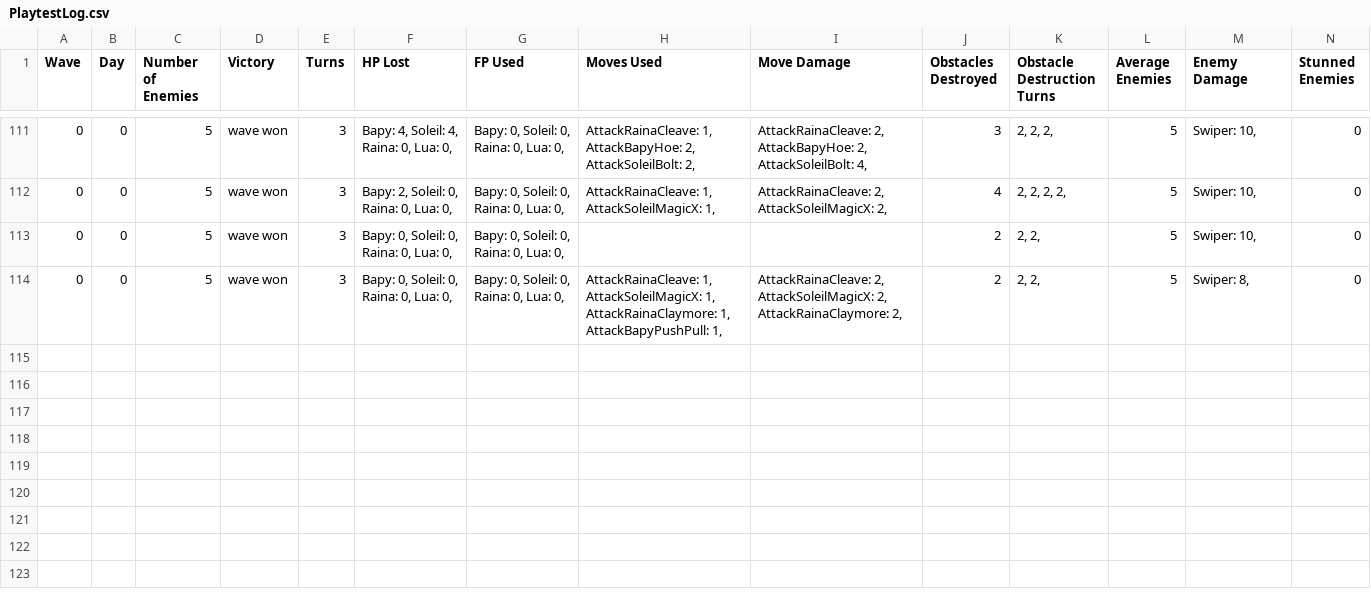
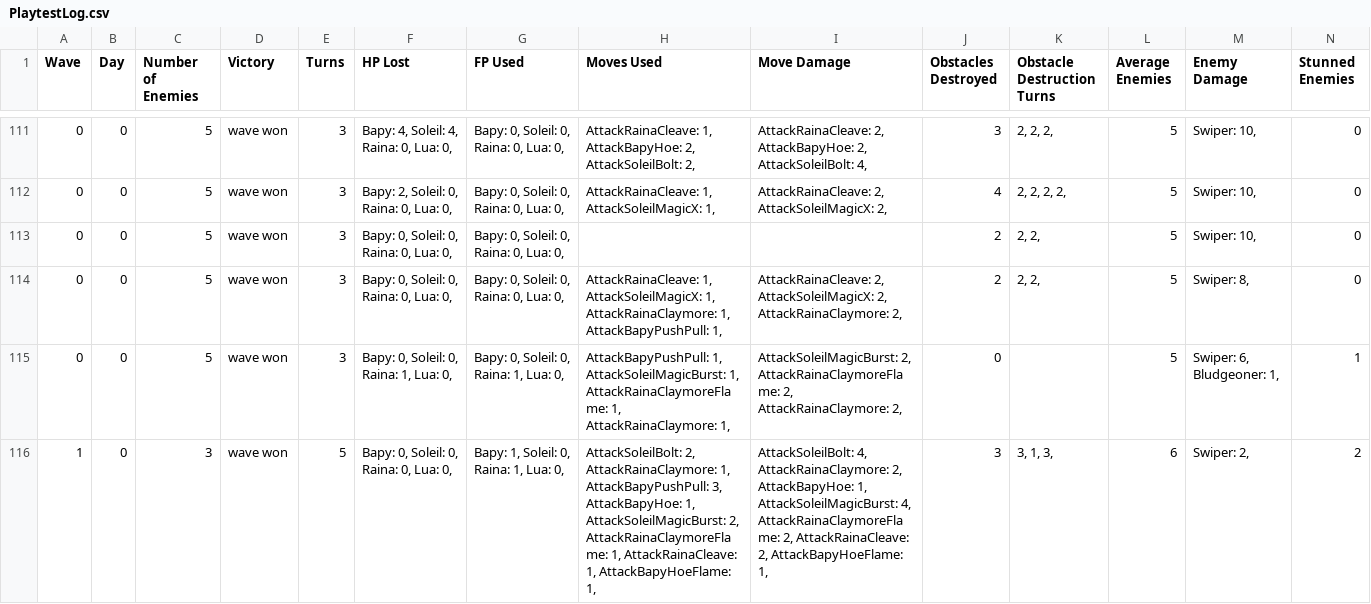
Before and after one commit to ValentinoAbate/HeartOfEnya, a CSV file: HeartOfEnya/HeartOfEnya/Assets/PlaytestLog.csv, drawn as a sheet; only a part is shown, gaps mark what is left out; rows hold the shown columns only; the diff names each change by its address in the sheet, - before the commit and + after, or states it on an @@ line.

```diff
--- a/HeartOfEnya/HeartOfEnya/Assets/PlaytestLog.csv
+++ b/HeartOfEnya/HeartOfEnya/Assets/PlaytestLog.csv
+row 115: 0 | 0 | 5 | wave won | 3 | Bapy: 0, Soleil: 0, Raina: 1, Lua: 0, | Bapy: 0, Soleil: 0, Raina: 1, Lua: 0, | AttackBapyPushPull: 1, AttackSoleilMagicBurst: 1, AttackRainaClaymoreFlame: 1, AttackRainaClaymore: 1, | AttackSoleilMagicBurst: 2, AttackRainaClaymoreFlame: 2, AttackRainaClaymore: 2, | 0 |  | 5 | Swiper: 6, Bludgeoner: 1, | 1
+row 116: 1 | 0 | 3 | wave won | 5 | Bapy: 0, Soleil: 0, Raina: 0, Lua: 0, | Bapy: 1, Soleil: 0, Raina: 1, Lua: 0, | AttackSoleilBolt: 2, AttackRainaClaymore: 1, AttackBapyPushPull: 3, AttackBapyHoe: 1, AttackSoleilMagicBurst: 2, AttackRainaClaymoreFlame: 1, AttackRainaCleave: 1, AttackBapyHoeFlame: 1, | AttackSoleilBolt: 4, AttackRainaClaymore: 2, AttackBapyHoe: 1, AttackSoleilMagicBurst: 4, AttackRainaClaymoreFlame: 2, AttackRainaCleave: 2, AttackBapyHoeFlame: 1, | 3 | 3, 1, 3, | 6 | Swiper: 2, | 2
```
Also changed, not shown: 21 other files.
